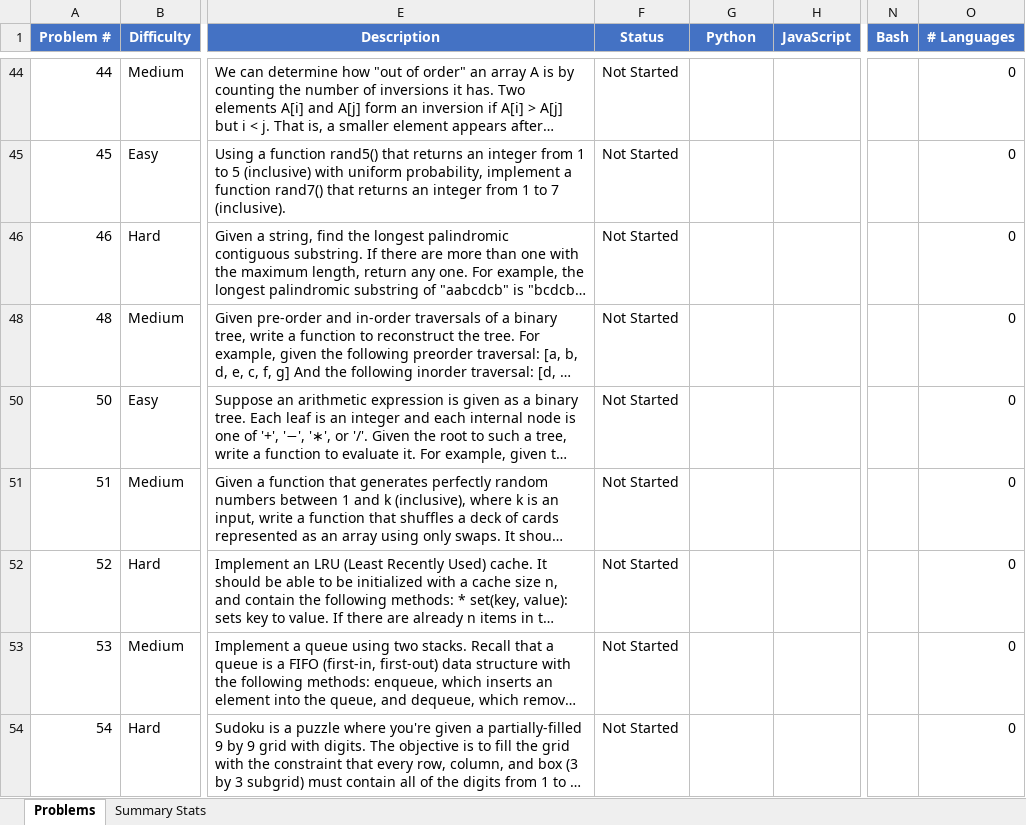
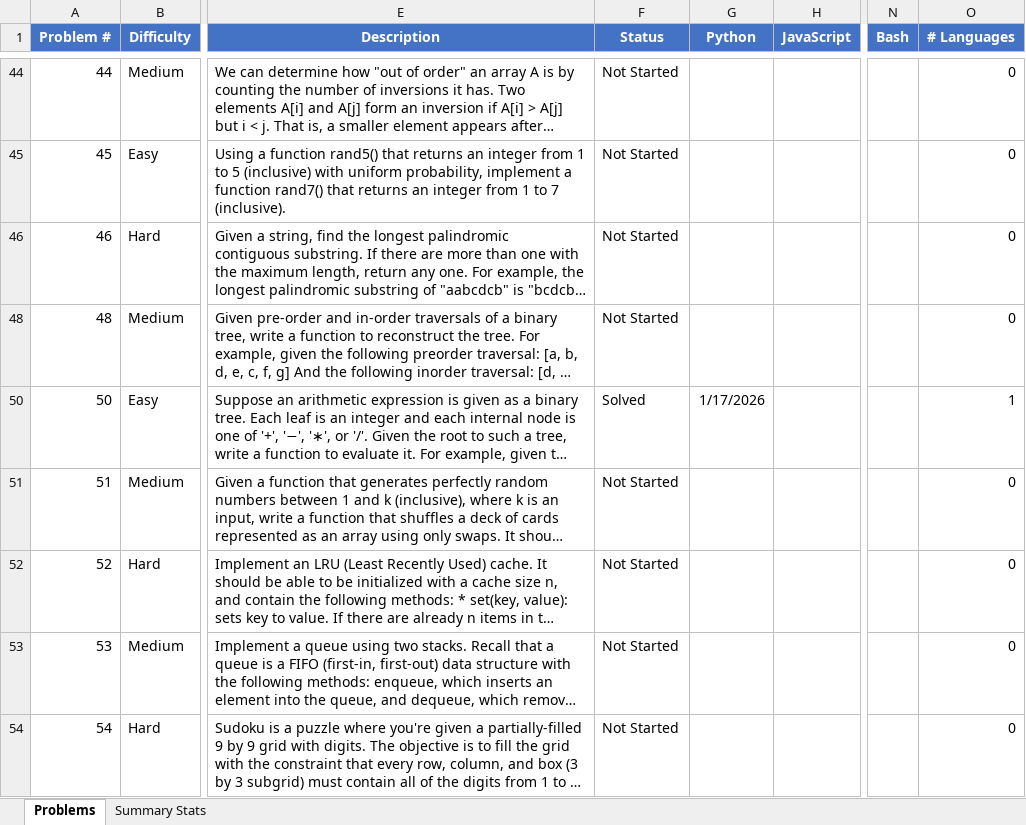
Before and after one commit to TenthEdict/Daily_Coding_Problems, an Excel workbook: daily_coding_problems.xlsx, sheet Problems, drawn as a sheet; only a part is shown, gaps mark what is left out; long unchanged cells end in …; values as stored, in another font and other column widths than the file's, no borders; table styles not drawn; the diff names each change by its address in the sheet, - before the commit and + after, or states it on an @@ line.

```diff
--- a/daily_coding_problems.xlsx (sheet Problems)
+++ b/daily_coding_problems.xlsx (sheet Problems)
-F50 (Status): Not Started
+F50 (Status): Solved
-G50 (Python): (empty)
+G50 (Python): 1/17/2026
-O50 (# Languages): 0
+O50 (# Languages): 1
```
Also changed, not shown: sheet Summary Stats, 2 other files.
